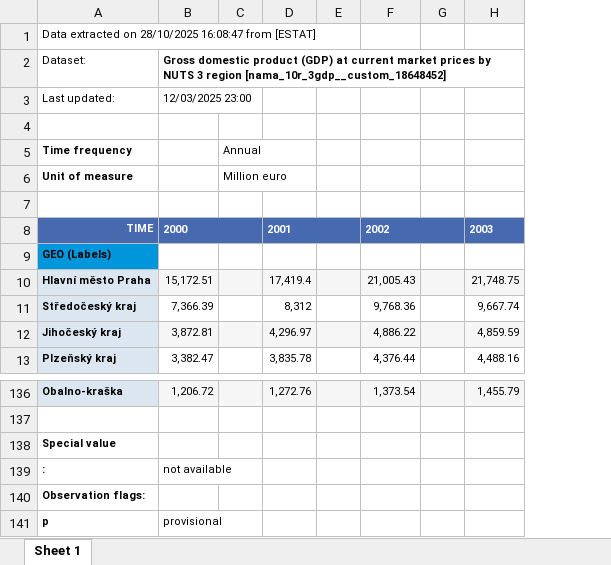
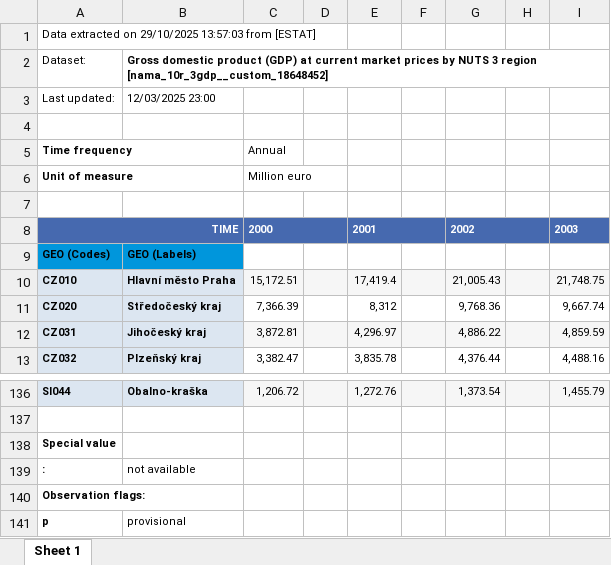
Before and after one commit to fridaalendal/msb104-grp5, an Excel workbook: nama_10r_3gdp__custom_18648452_spreadsheet.xlsx, sheet Sheet 1, drawn as a sheet; only a part is shown, gaps mark what is left out; values as stored, in another font and other column widths than the file's, no borders; removed rows and columns are numbered as before the commit, all else as after; rows hold the shown columns only; the diff names each change by its address in the sheet, - before the commit and + after, or states it on an @@ line.

Commit message:
Prøver å få RStudio til å lese av datasettene

```diff
--- a/nama_10r_3gdp__custom_18648452_spreadsheet.xlsx (sheet Sheet 1)
+++ b/nama_10r_3gdp__custom_18648452_spreadsheet.xlsx (sheet Sheet 1)
+column A, rows 1-3: Data extracted on 29/10/2025 13:57:03 from [ESTAT] | Dataset: | Last updated:; rows 8-13: TIME | GEO (Codes) | CZ010 | CZ020 | CZ031 | CZ032; row 136: SI044; rows 139-141: : | Observation flags: | p
-column C, rows 5-6: Annual | Million euro
+column D, empty
-row 1: Data extracted on 28/10/2025 16:08:47 from [ESTAT]
-row 2: Dataset: | Gross domestic product (GDP) at current market prices by NUTS 3 region [nama_10r_3gdp__custom_18648452]
-row 3: Last updated: | 12/03/2025 23:00
-B2: Time frequency
+B2: Gross domestic product (GDP) at current market prices by NUTS 3 region [nama_10r_3gdp__custom_18648452]
-B3: Unit of measure
+B3: 12/03/2025 23:00
-B3 bold: on
+B3 bold: off
+row 5: Time frequency |  | Annual
+row 6: Unit of measure |  | Million euro
+row 7: (empty)
-B8: TIME
+B8: (empty)
+row 138: Special value
-B139: Special value
+B139: not available
-B139 bold: on
+B139 bold: off
-B140: :
+B140: (empty)
-C140: not available
+C140: (empty)
-B141: Observation flags:
+B141: provisional
-B141 bold: on
+B141 bold: off
-row 141: p | provisional
```
Also changed, not shown: 6 other files.
